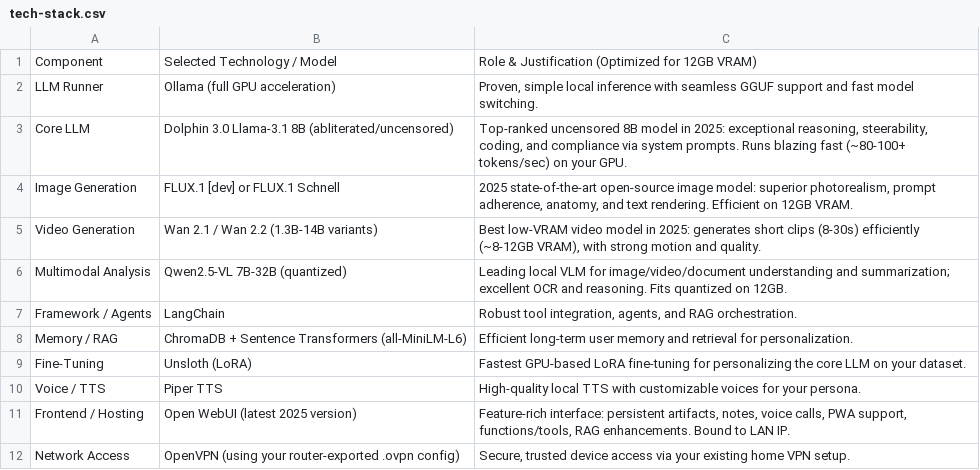
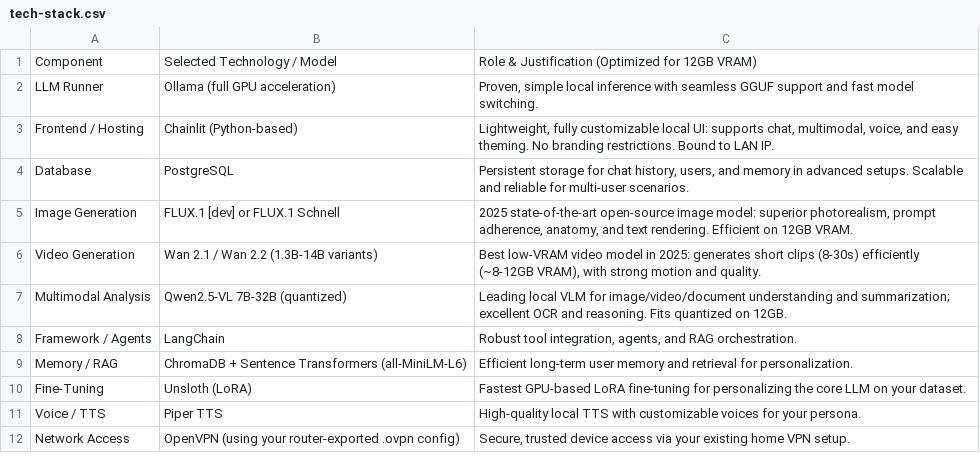
Before and after one commit to antonblaise/persona-ai, a CSV file: documentation/tech-stack.csv, drawn as a sheet.

Commit message:
Switched to Chainlit as frontend UI. Updated documentations and README.md accordingly.

```diff
--- a/documentation/tech-stack.csv
+++ b/documentation/tech-stack.csv
@@ -2,3 +2,4 @@ Component,Selected Technology / Model,Role & Justification (Optimized for 12GB V
 LLM Runner,Ollama (full GPU acceleration),"Proven, simple local inference with seamless GGUF support and fast model switching."
-Core LLM,Dolphin 3.0 Llama-3.1 8B (abliterated/uncensored),"Top-ranked uncensored 8B model in 2025: exceptional reasoning, steerability, coding, and compliance via system prompts. Runs blazing fast (~80-100+ tokens/sec) on your GPU."
+Frontend / Hosting,Chainlit (Python-based),"Lightweight, fully customizable local UI: supports chat, multimodal, voice, and easy theming. No branding restrictions. Bound to LAN IP."
+Database,PostgreSQL,"Persistent storage for chat history, users, and memory in advanced setups. Scalable and reliable for multi-user scenarios."
 Image Generation,FLUX.1 [dev] or FLUX.1 Schnell,"2025 state-of-the-art open-source image model: superior photorealism, prompt adherence, anatomy, and text rendering. Efficient on 12GB VRAM."
@@ -10,3 +11,2 @@ Fine-Tuning,Unsloth (LoRA),Fastest GPU-based LoRA fine-tuning for personalizing
 Voice / TTS,Piper TTS,High-quality local TTS with customizable voices for your persona.
-Frontend / Hosting,Open WebUI (latest 2025 version),"Feature-rich interface: persistent artifacts, notes, voice calls, PWA support, functions/tools, RAG enhancements. Bound to LAN IP."
 Network Access,OpenVPN (using your router-exported .ovpn config),"Secure, trusted device access via your existing home VPN setup."
```
Also changed, not shown: 7 other files.
